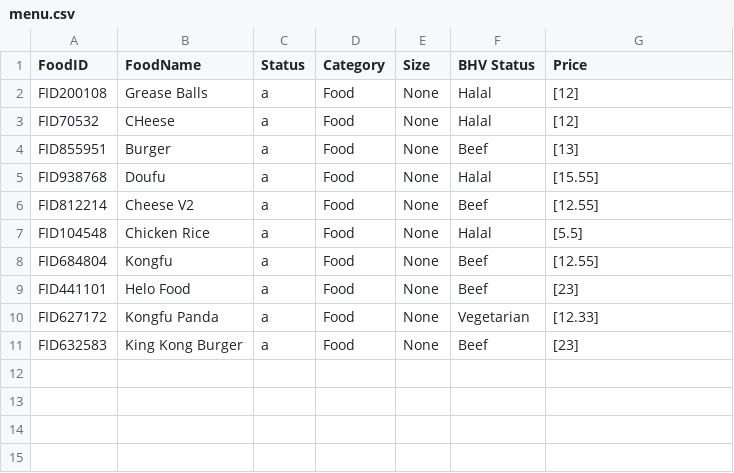
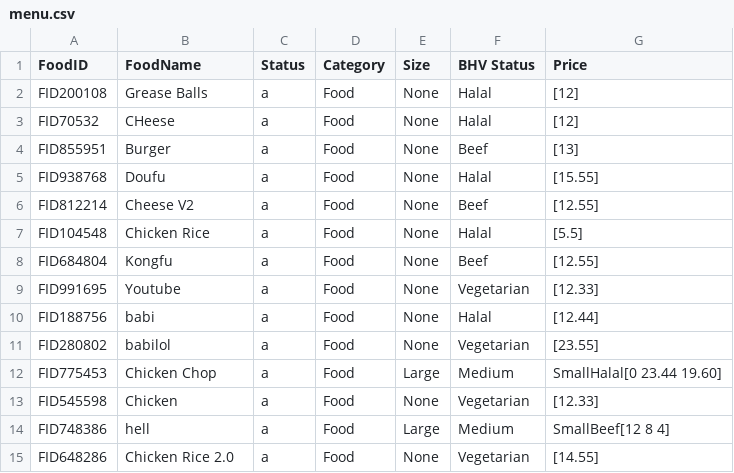
Before and after one commit to Jawde2000/Food-Ordering-System, a CSV file: target/classes/menu.csv, drawn as a sheet.

```diff
--- a/target/classes/menu.csv
+++ b/target/classes/menu.csv
@@ -8,4 +8,8 @@
 "FID684804","Kongfu","a","Food","None","Beef","[12.55]"
-"FID441101","Helo Food","a","Food","None","Beef","[23]"
-"FID627172","Kongfu Panda","a","Food","None","Vegetarian","[12.33]"
-"FID632583","King Kong Burger","a","Food","None","Beef","[23]"
+"FID991695","Youtube","a","Food","None","Vegetarian","[12.33]"
+"FID188756","babi","a","Food","None","Halal","[12.44]"
+"FID280802","babilol","a","Food","None","Vegetarian","[23.55]"
+"FID775453","Chicken Chop","a","Food","Large"," Medium"," SmallHalal[0 23.44 19.60]"
+"FID545598","Chicken","a","Food","None","Vegetarian","[12.33]"
+"FID748386","hell","a","Food","Large"," Medium"," SmallBeef[12 8 4]"
+"FID648286","Chicken Rice 2.0","a","Food","None","Vegetarian","[14.55]"
```
Also changed, not shown: 6 other files.
